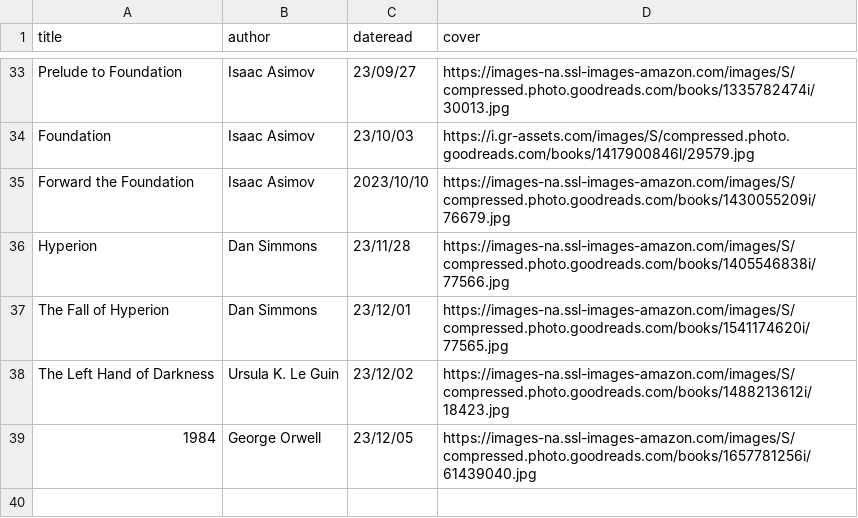
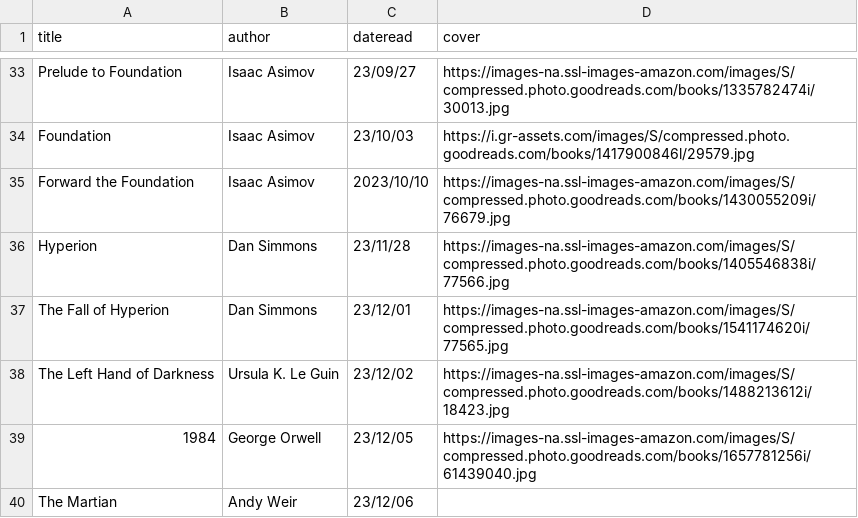
Before and after one commit to iwishiwasaneagle/janhendrikewers.uk, a CSV file: _data/bookshelf.csv, drawn as a sheet; only a part is shown, gaps mark what is left out; the diff names each change by its address in the sheet, - before the commit and + after, or states it on an @@ line.

Commit message:
feat: add the Martian (sans cover URL)

```diff
--- a/_data/bookshelf.csv
+++ b/_data/bookshelf.csv
+row 40: The Martian | Andy Weir | 23/12/06
```
